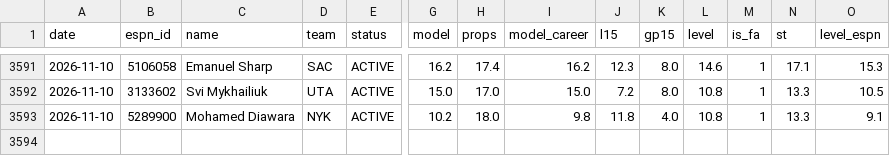
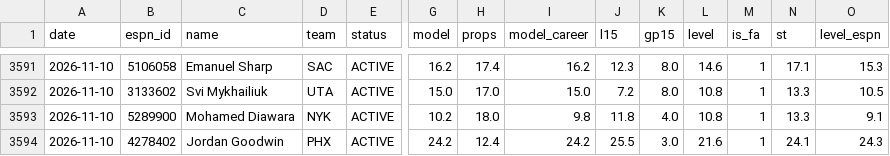
Before and after one commit to pitchafwa/delegation-hub, a CSV file: dashboard/projection_log.csv, drawn as a sheet; only a part is shown, gaps mark what is left out; rows hold the shown columns only; the diff names each change by its address in the sheet, - before the commit and + after, or states it on an @@ line.

```diff
--- a/dashboard/projection_log.csv
+++ b/dashboard/projection_log.csv
+row 3594: 2026-11-10 | 4278402 | Jordan Goodwin | PHX | ACTIVE | 24.2 | 12.4 | 24.2 | 25.5 | 3.0 | 21.6 | 1 | 24.1 | 24.3
```
Also changed, not shown: 13 other files.
